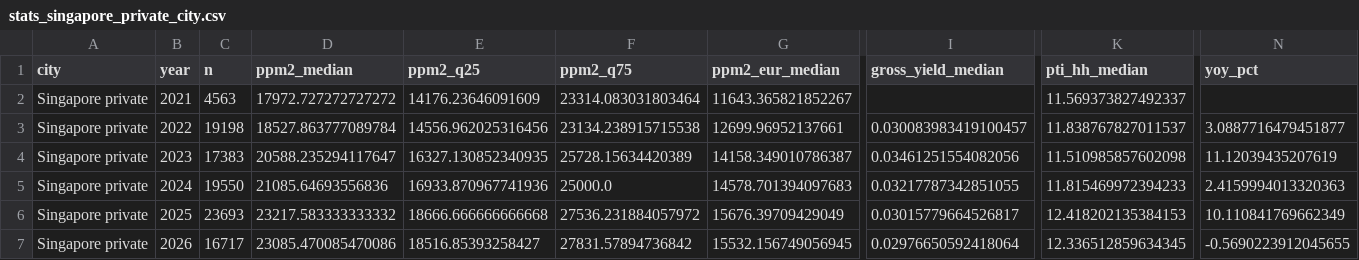
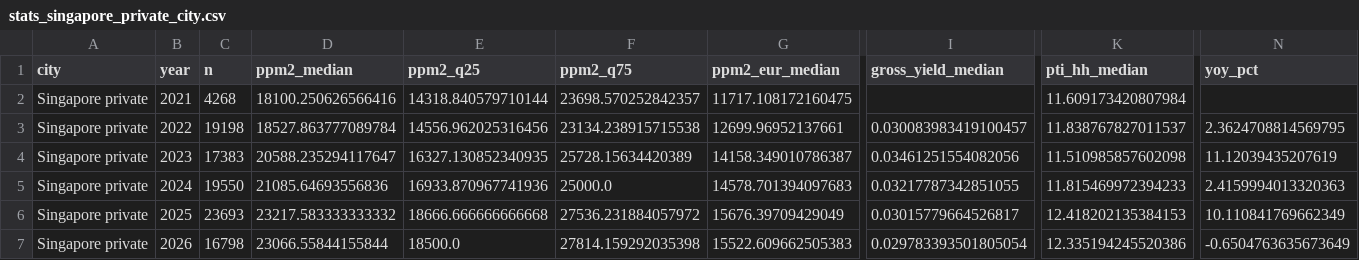
Before and after one commit to Jojolap1/housing-fundamentals-thesis, a CSV file: data/processed/stats_singapore_private_city.csv, drawn as a sheet; only a part is shown, gaps mark what is left out; the diff covers the shown part only; the diff names each change by its address in the sheet, - before the commit and + after, or states it on an @@ line.

```diff
--- a/data/processed/stats_singapore_private_city.csv
+++ b/data/processed/stats_singapore_private_city.csv
-C2 (n): 4563
+C2 (n): 4268
-D2 (ppm2_median): 17972.727272727272
+D2 (ppm2_median): 18100.250626566416
-E2 (ppm2_q25): 14176.23646091609
+E2 (ppm2_q25): 14318.840579710144
-F2 (ppm2_q75): 23314.083031803464
+F2 (ppm2_q75): 23698.570252842357
-G2 (ppm2_eur_median): 11643.365821852267
+G2 (ppm2_eur_median): 11717.108172160475
-K2 (pti_hh_median): 11.569373827492337
+K2 (pti_hh_median): 11.609173420807984
-N3 (yoy_pct): 3.0887716479451877
+N3 (yoy_pct): 2.3624708814569795
-C7 (n): 16717
+C7 (n): 16798
-D7 (ppm2_median): 23085.470085470086
+D7 (ppm2_median): 23066.55844155844
-E7 (ppm2_q25): 18516.85393258427
+E7 (ppm2_q25): 18500.0
-F7 (ppm2_q75): 27831.57894736842
+F7 (ppm2_q75): 27814.159292035398
-G7 (ppm2_eur_median): 15532.156749056945
+G7 (ppm2_eur_median): 15522.609662505383
-I7 (gross_yield_median): 0.02976650592418064
+I7 (gross_yield_median): 0.029783393501805054
-K7 (pti_hh_median): 12.336512859634345
+K7 (pti_hh_median): 12.335194245520386
-N7 (yoy_pct): -0.5690223912045655
+N7 (yoy_pct): -0.6504763635673649
```
Also changed, not shown: 3 edited cells elsewhere in this file, data/processed/cleaning_log_singapore_private.csv, data/processed/stats_singapore_private_district_l1.csv, 12 other files.
